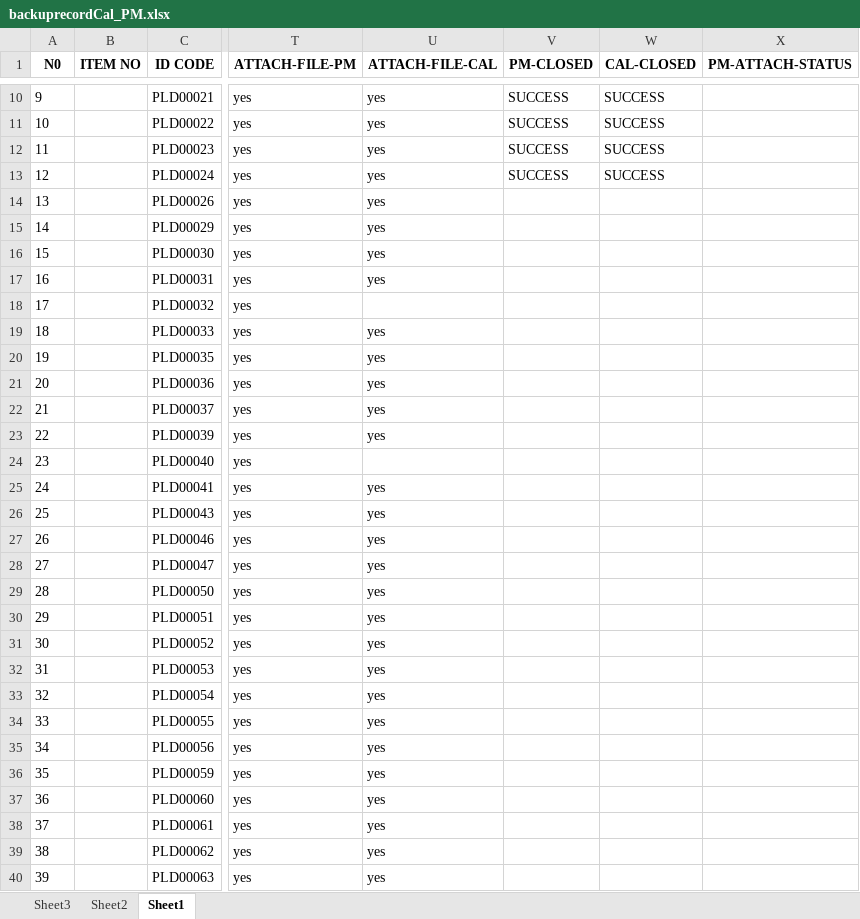
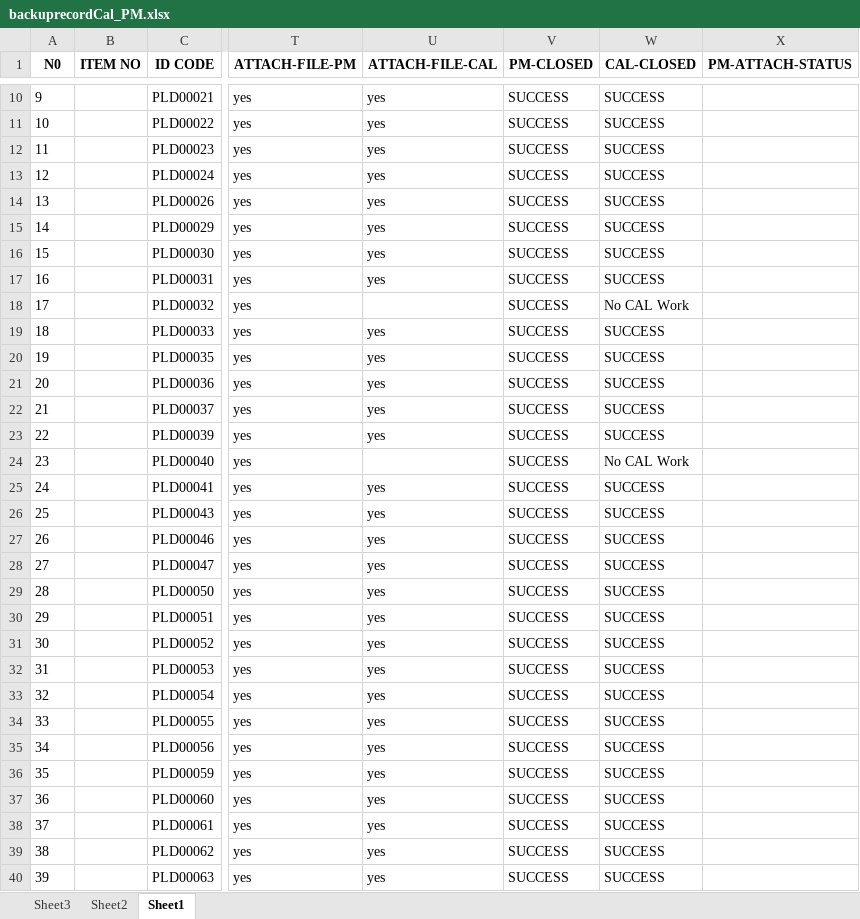
Before and after one commit to pyt3/forms, an Excel workbook: py_test_ui/EXCEL FILE/backuprecordCal_PM.xlsx, sheet Sheet1, drawn as a sheet; only a part is shown, gaps mark what is left out; values as stored, in another font and other column widths than the file's, no borders; the diff covers the shown part only; the diff names each change by its address in the sheet, - before the commit and + after, or states it on an @@ line.

```diff
--- a/py_test_ui/EXCEL FILE/backuprecordCal_PM.xlsx (sheet Sheet1)
+++ b/py_test_ui/EXCEL FILE/backuprecordCal_PM.xlsx (sheet Sheet1)
-V14:V40 (PM-CLOSED): (empty)
+V14:V40 (PM-CLOSED): SUCCESS
-W14:W17 (CAL-CLOSED): (empty)
+W14:W17 (CAL-CLOSED): SUCCESS
-W18 (CAL-CLOSED): (empty)
+W18 (CAL-CLOSED): No CAL Work
-W19:W23 (CAL-CLOSED): (empty)
+W19:W23 (CAL-CLOSED): SUCCESS
-W24 (CAL-CLOSED): (empty)
+W24 (CAL-CLOSED): No CAL Work
-W25:W40 (CAL-CLOSED): (empty)
+W25:W40 (CAL-CLOSED): SUCCESS
```
Also changed, not shown: 20 removed rows and 794 edited cells elsewhere in this sheet, py_test_ui/EXCEL FILE/recordCal_PM.xlsx, 5 other files.
